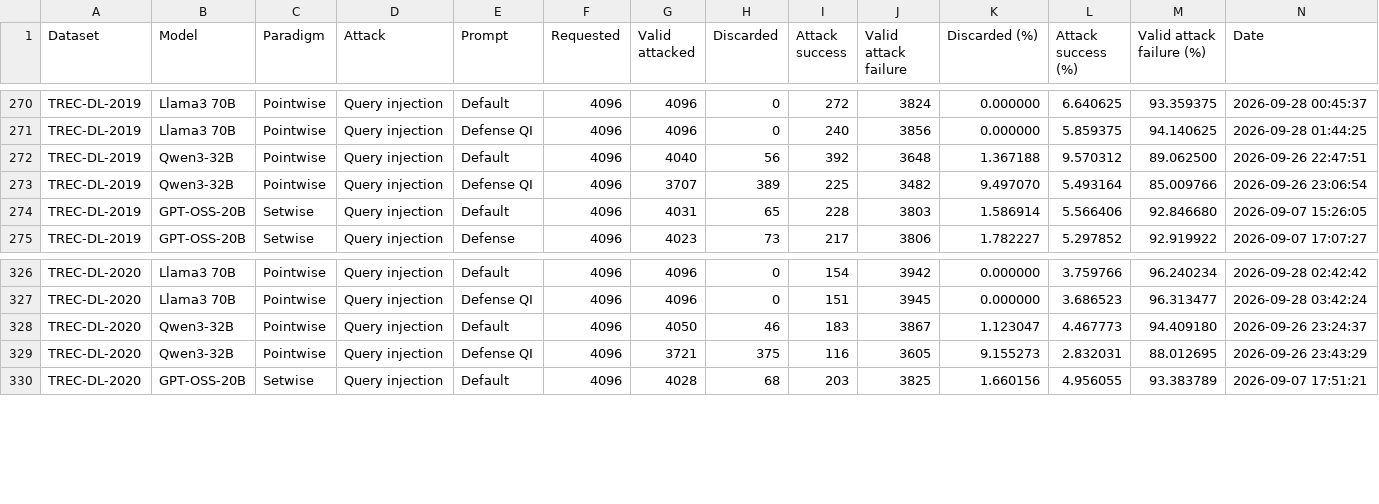
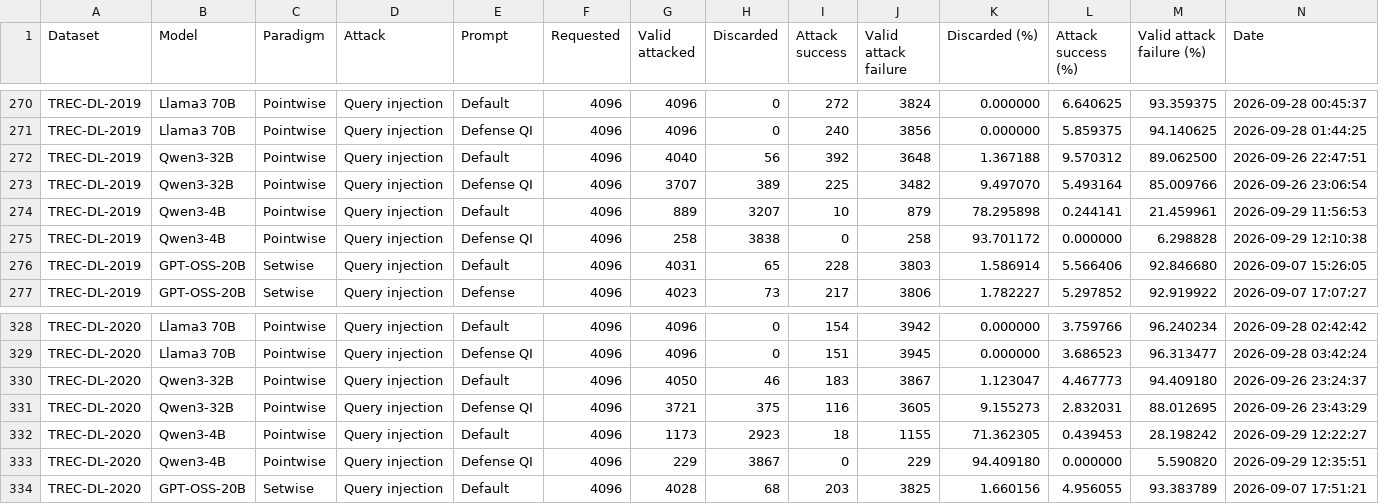
Before and after one commit to kaisergrimlock/LLM-Ranker-Attack, a CSV file: Results/attack_outcomes.csv, drawn as a sheet; only a part is shown, gaps mark what is left out; rows hold the shown columns only; the diff names each change by its address in the sheet, - before the commit and + after, or states it on an @@ line.

Commit message:
New outcomes

```diff
--- a/Results/attack_outcomes.csv
+++ b/Results/attack_outcomes.csv
+row 274: TREC-DL-2019 | Qwen3-4B | Pointwise | Query injection | Default | 4096 | 889 | 3207 | 10 | 879 | 78.295898 | 0.244141 | 21.459961 | 2026-09-29 11:56:53
+row 275: TREC-DL-2019 | Qwen3-4B | Pointwise | Query injection | Defense QI | 4096 | 258 | 3838 | 0 | 258 | 93.701172 | 0.000000 | 6.298828 | 2026-09-29 12:10:38
+row 332: TREC-DL-2020 | Qwen3-4B | Pointwise | Query injection | Default | 4096 | 1173 | 2923 | 18 | 1155 | 71.362305 | 0.439453 | 28.198242 | 2026-09-29 12:22:27
+row 333: TREC-DL-2020 | Qwen3-4B | Pointwise | Query injection | Defense QI | 4096 | 229 | 3867 | 0 | 229 | 94.409180 | 0.000000 | 5.590820 | 2026-09-29 12:35:51
```
